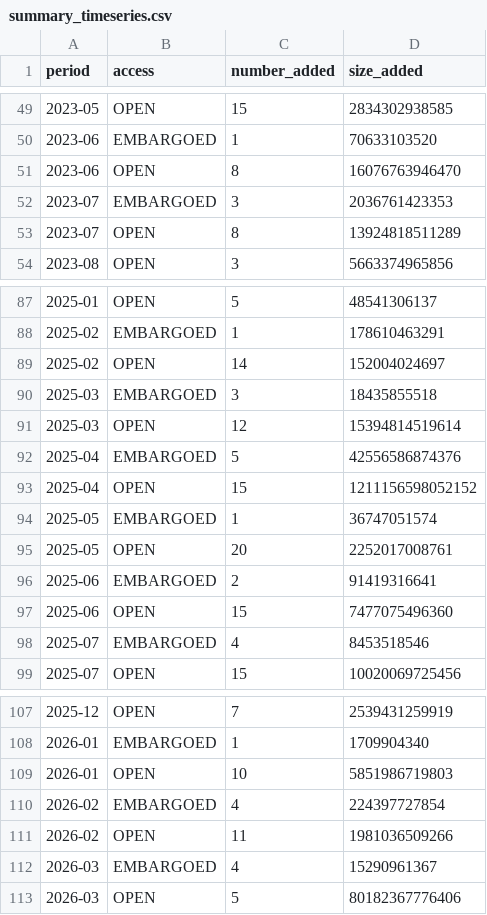
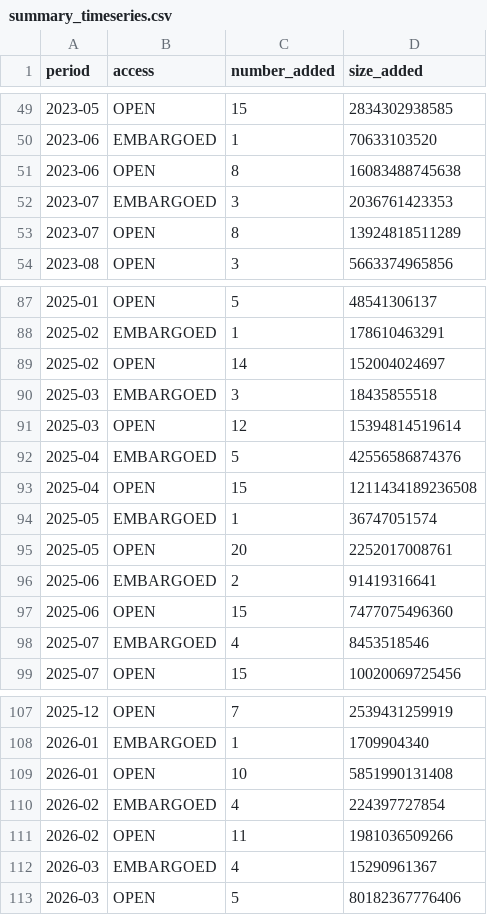
Before and after one commit to dandi/dandi-stats, a CSV file: data/summary_timeseries.csv, drawn as a sheet; only a part is shown, gaps mark what is left out.

```diff
--- a/data/summary_timeseries.csv
+++ b/data/summary_timeseries.csv
@@ -50,3 +50,3 @@ period,access,number_added,size_added
 2023-06,EMBARGOED,1,70633103520
-2023-06,OPEN,8,16076763946470
+2023-06,OPEN,8,16083488745638
 2023-07,EMBARGOED,3,2036761423353
@@ -92,3 +92,3 @@ period,access,number_added,size_added
 2025-04,EMBARGOED,5,42556586874376
-2025-04,OPEN,15,1211156598052152
+2025-04,OPEN,15,1211434189236508
 2025-05,EMBARGOED,1,36747051574
@@ -108,3 +108,3 @@ period,access,number_added,size_added
 2026-01,EMBARGOED,1,1709904340
-2026-01,OPEN,10,5851986719803
+2026-01,OPEN,10,5851990131408
 2026-02,EMBARGOED,4,224397727854
```
